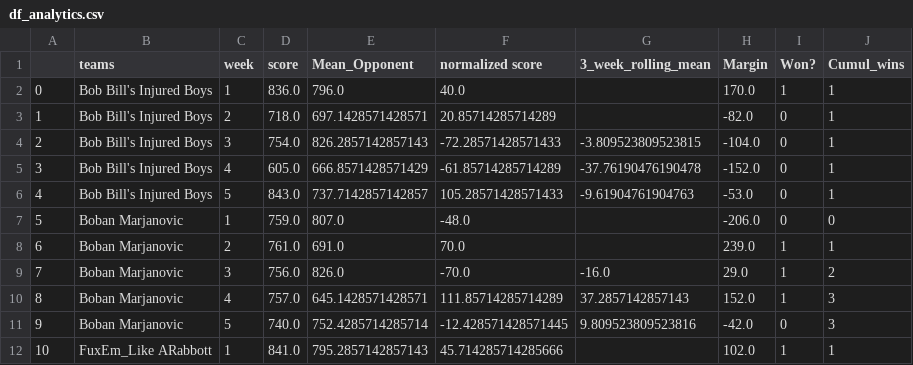
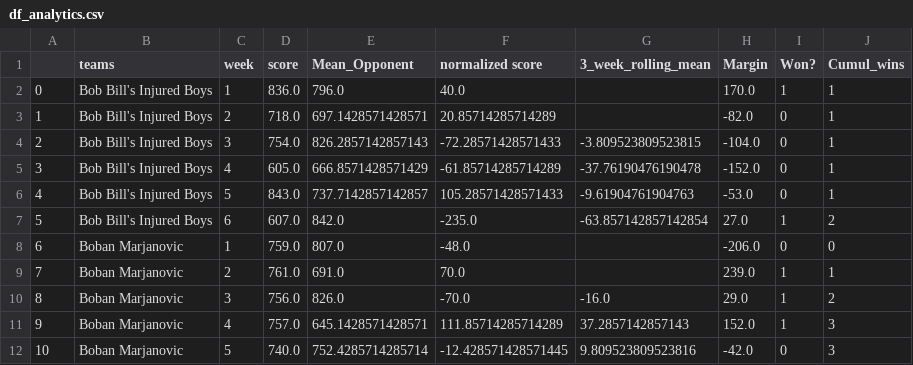
Before and after one commit to frank-gentile/NooiceProjections, a CSV file: data/df_analytics.csv, drawn as a sheet; only a part is shown; the shorter side is filled out with more unchanged rows; addresses are those after the commit; the diff covers the shown part only; the diff names each change by its address in the sheet, - before the commit and + after, or states it on an @@ line.

Commit message:
new data 12/5

```diff
--- a/data/df_analytics.csv
+++ b/data/df_analytics.csv
+row 7: 5 | Bob Bill's Injured Boys | 6 | 607.0 | 842.0 | -235.0 | -63.857142857142854 | 27.0 | 1 | 2
@@ column A renumbered between rows 8 and 48 @@
```
Also changed, not shown: 7 added rows elsewhere in this file, data/df_against_analytics.csv, data/df_joined_analytics.csv, 4 other files.
